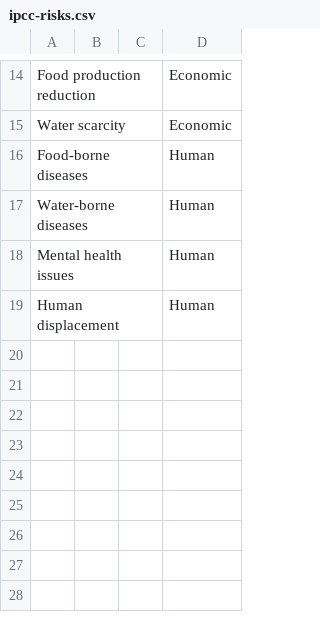
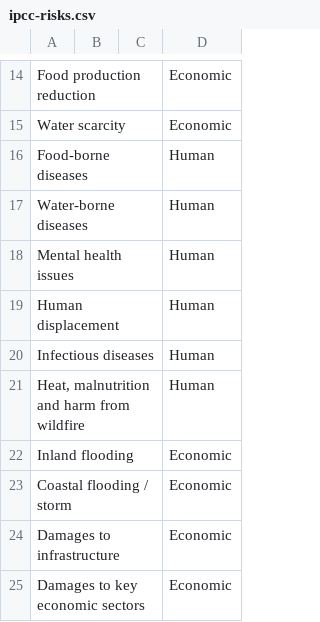
Before and after one commit to ggenelot/damage-functions, a CSV file: ipcc-risks.csv, drawn as a sheet; only a part is shown, gaps mark what is left out.

Commit message:
Added elements from figure SPM1

```diff
--- a/ipcc-risks.csv
+++ b/ipcc-risks.csv
@@ -19 +19,7 @@ Mental health issues,,,Human
 Human displacement,,,Human
+Infectious diseases,,,Human
+"Heat, malnutrition and harm from wildfire",,,Human
+Inland flooding,,,Economic
+Coastal flooding / storm,,,Economic
+Damages to infrastructure,,,Economic
+Damages to key economic sectors,,,Economic
```
